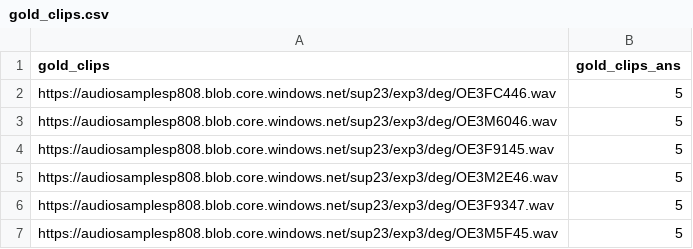
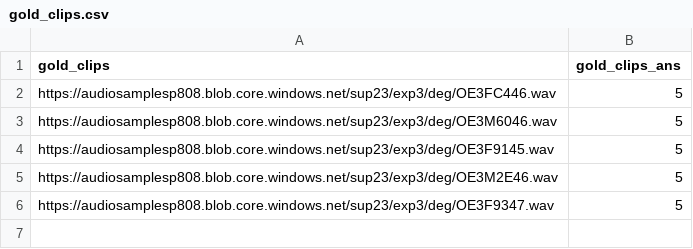
Before and after one commit to microsoft/P.808, a CSV file: src/test_inputs/gold_clips.csv, drawn as a sheet; the diff names each change by its address in the sheet, - before the commit and + after, or states it on an @@ line.

Commit message:
cut lenght of sample inputs given n src/test_inputs

```diff
--- a/src/test_inputs/gold_clips.csv
+++ b/src/test_inputs/gold_clips.csv
-row 7: https://audiosamplesp808.blob.core.windows.net/sup23/exp3/deg/OE3M5F45.wav | 5
```
Also changed, not shown: 4 other files.
